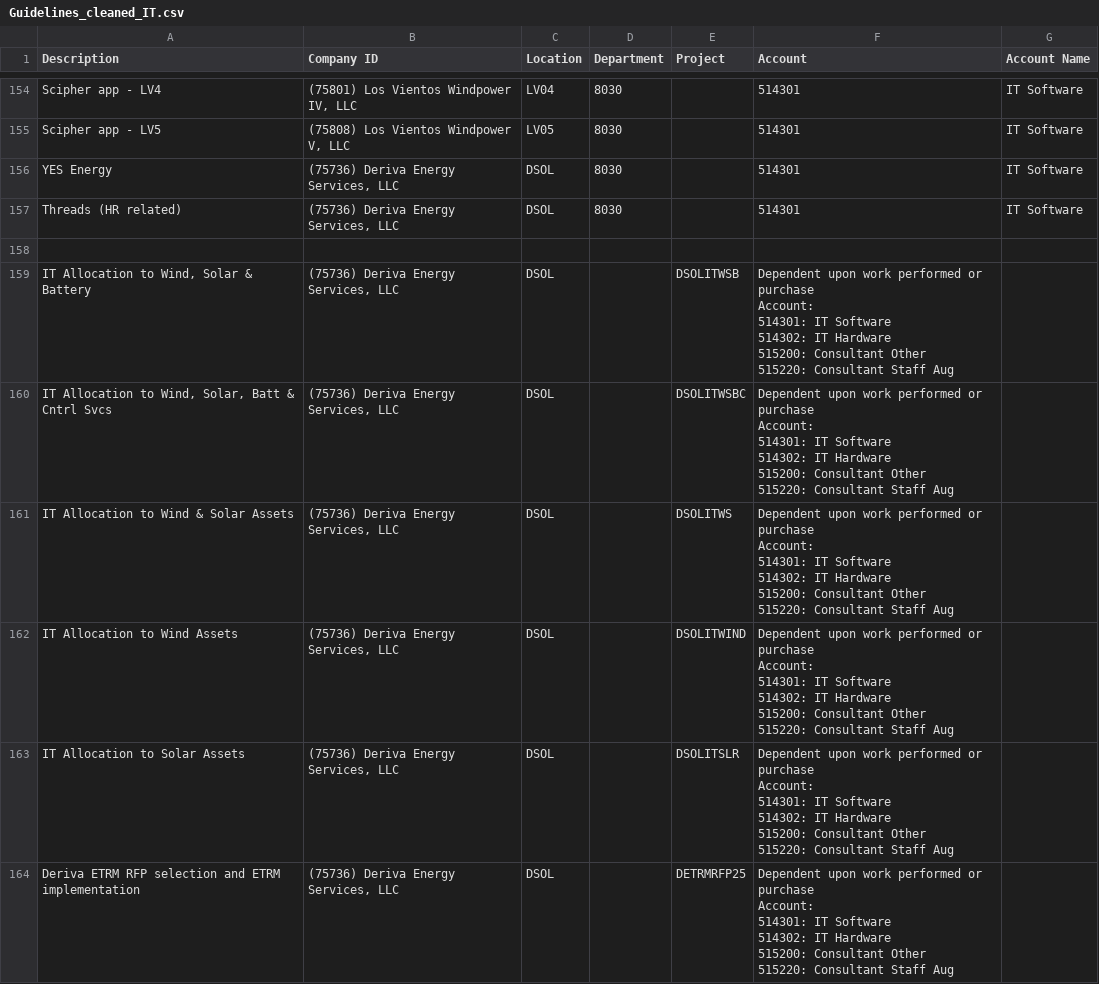
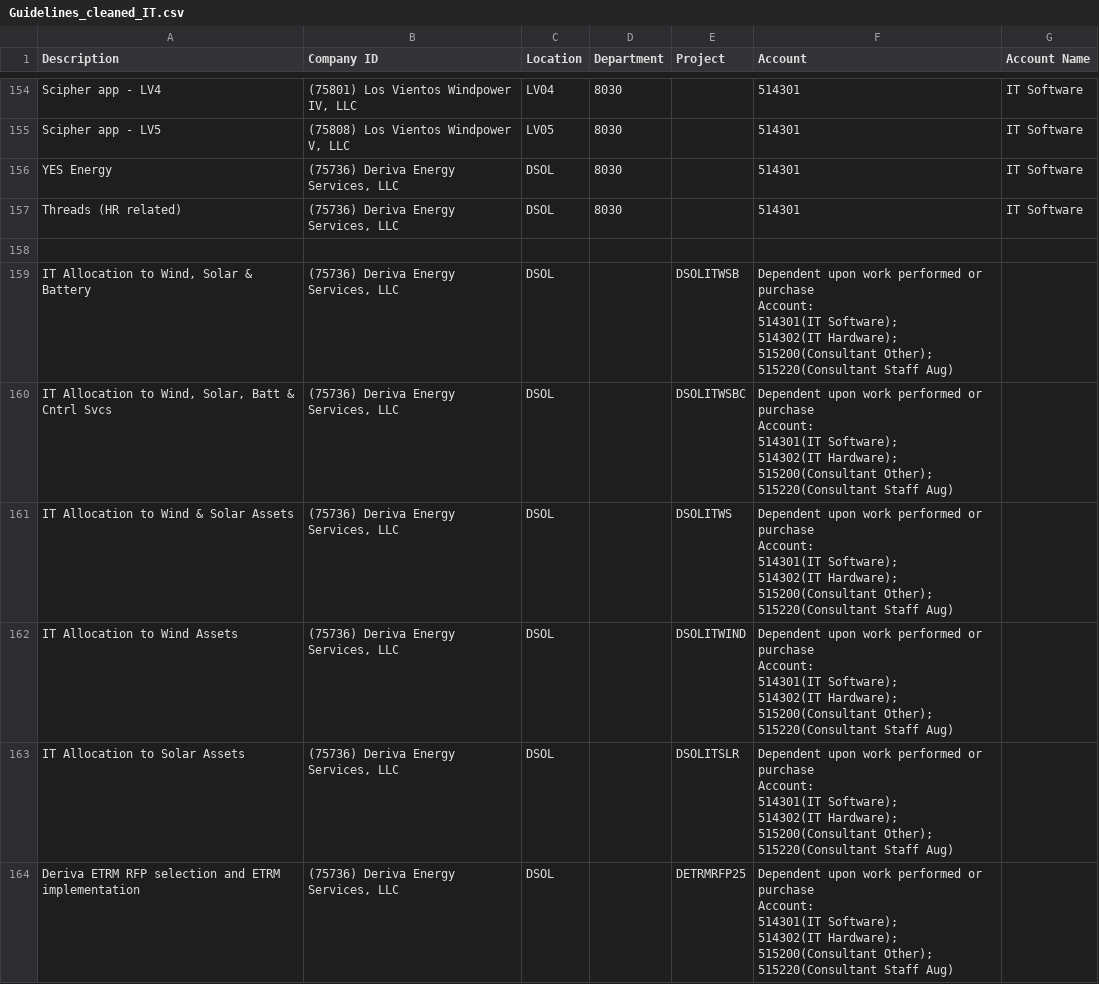
Before and after one commit to joederivaenergy/chatbot-dev, a CSV file: csvs/Guidelines_cleaned_IT.csv, drawn as a sheet; only a part is shown, gaps mark what is left out; the diff covers the shown part only.

Commit message:
Add files via upload

```diff
--- a/csvs/Guidelines_cleaned_IT.csv
+++ b/csvs/Guidelines_cleaned_IT.csv
@@ -226,37 +226,37 @@ Threads (HR related),"(75736) Deriva Energy Services, LLC",DSOL,8030,,514301,IT
 ,,,,,,
-"IT Allocation to Wind, Solar & Battery","(75736) Deriva Energy Services, LLC",DSOL,,DSOLITWSB,"Dependent upon work performed or purchase
-Account:
-514301: IT Software
-514302: IT Hardware
-515200: Consultant Other
-515220: Consultant Staff Aug",
-"IT Allocation to Wind, Solar, Batt & Cntrl Svcs","(75736) Deriva Energy Services, LLC",DSOL,,DSOLITWSBC,"Dependent upon work performed or purchase
-Account:
-514301: IT Software
-514302: IT Hardware
-515200: Consultant Other
-515220: Consultant Staff Aug",
-IT Allocation to Wind & Solar Assets,"(75736) Deriva Energy Services, LLC",DSOL,,DSOLITWS,"Dependent upon work performed or purchase
-Account:
-514301: IT Software
-514302: IT Hardware
-515200: Consultant Other
-515220: Consultant Staff Aug",
-IT Allocation to Wind Assets,"(75736) Deriva Energy Services, LLC",DSOL,,DSOLITWIND,"Dependent upon work performed or purchase
-Account:
-514301: IT Software
-514302: IT Hardware
-515200: Consultant Other
-515220: Consultant Staff Aug",
-IT Allocation to Solar Assets,"(75736) Deriva Energy Services, LLC",DSOL,,DSOLITSLR,"Dependent upon work performed or purchase
-Account:
-514301: IT Software
-514302: IT Hardware
-515200: Consultant Other
-515220: Consultant Staff Aug",
-Deriva ETRM RFP selection and ETRM implementation,"(75736) Deriva Energy Services, LLC",DSOL,,DETRMRFP25,"Dependent upon work performed or purchase
-Account:
-514301: IT Software
-514302: IT Hardware
-515200: Consultant Other
-515220: Consultant Staff Aug",
+"IT Allocation to Wind, Solar & Battery","(75736) Deriva Energy Services, LLC",DSOL,,DSOLITWSB,"Dependent upon work performed or purchase
+Account:
+514301(IT Software);
+514302(IT Hardware);
+515200(Consultant Other);
+515220(Consultant Staff Aug)",
+"IT Allocation to Wind, Solar, Batt & Cntrl Svcs","(75736) Deriva Energy Services, LLC",DSOL,,DSOLITWSBC,"Dependent upon work performed or purchase
+Account:
+514301(IT Software);
+514302(IT Hardware);
+515200(Consultant Other);
+515220(Consultant Staff Aug)",
+IT Allocation to Wind & Solar Assets,"(75736) Deriva Energy Services, LLC",DSOL,,DSOLITWS,"Dependent upon work performed or purchase
+Account:
+514301(IT Software);
+514302(IT Hardware);
+515200(Consultant Other);
+515220(Consultant Staff Aug)",
+IT Allocation to Wind Assets,"(75736) Deriva Energy Services, LLC",DSOL,,DSOLITWIND,"Dependent upon work performed or purchase
+Account:
+514301(IT Software);
+514302(IT Hardware);
+515200(Consultant Other);
+515220(Consultant Staff Aug)",
+IT Allocation to Solar Assets,"(75736) Deriva Energy Services, LLC",DSOL,,DSOLITSLR,"Dependent upon work performed or purchase
+Account:
+514301(IT Software);
+514302(IT Hardware);
+515200(Consultant Other);
+515220(Consultant Staff Aug)",
+Deriva ETRM RFP selection and ETRM implementation,"(75736) Deriva Energy Services, LLC",DSOL,,DETRMRFP25,"Dependent upon work performed or purchase
+Account:
+514301(IT Software);
+514302(IT Hardware);
+515200(Consultant Other);
+515220(Consultant Staff Aug)",
```
Also changed, not shown: 18 edited cells elsewhere in this file.
